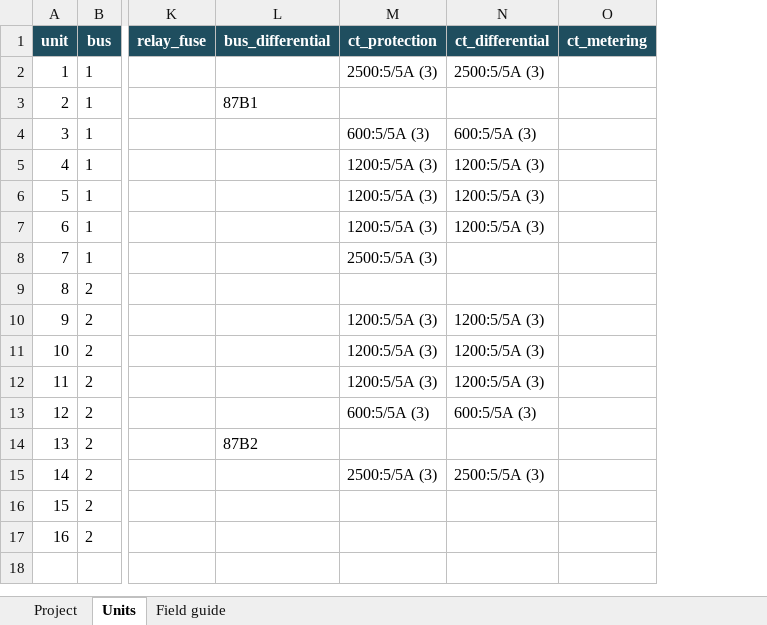
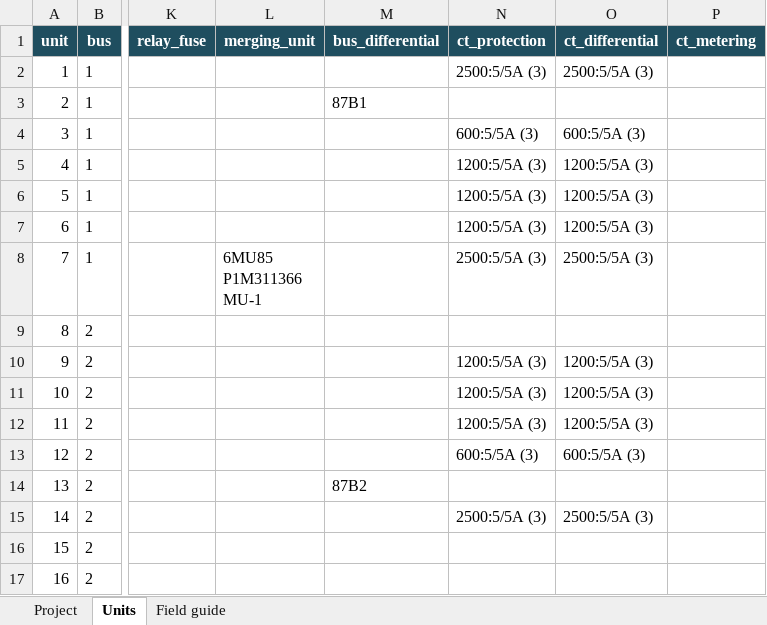
Before and after one commit to AmmarIsmailBaig/SLD_Automation, an Excel workbook: excel/intake_substation_c.xlsx, sheet Units, drawn as a sheet; only a part is shown, gaps mark what is left out; values as stored, in another font and other column widths than the file's, no borders; addresses are those after the commit; ↵ is a line break in a cell; the diff names each change by its address in the sheet, - before the commit and + after, or states it on an @@ line.

```diff
--- a/excel/intake_substation_c.xlsx (sheet Units)
+++ b/excel/intake_substation_c.xlsx (sheet Units)
+column L (merging_unit), row 8: 6MU85 ↵ P1M311366 ↵ MU-1
-O8 (ct_differential): (empty)
+O8 (ct_differential): 2500:5/5A (3)
```
Also changed, not shown: sheet Field guide, excel/intake_template.xlsx, 5 other files.
